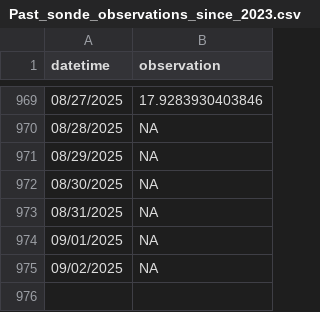
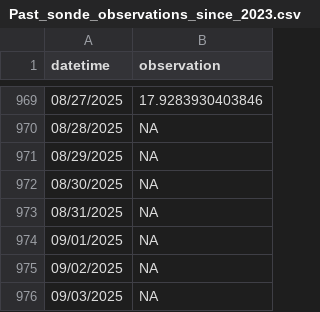
Before and after one commit to RicardoDkIT/Cumm_SWT_forecasts_Lough_Feeagh, a CSV file: Past_sonde_observations_since_2023.csv, drawn as a sheet; only a part is shown, gaps mark what is left out.

```diff
--- a/Past_sonde_observations_since_2023.csv
+++ b/Past_sonde_observations_since_2023.csv
@@ -975 +975,2 @@
 "09/02/2025",NA
+"09/03/2025",NA
```
Also changed, not shown: Last_forecast_generated_Feeagh_Cummulative_SWT.csv.
